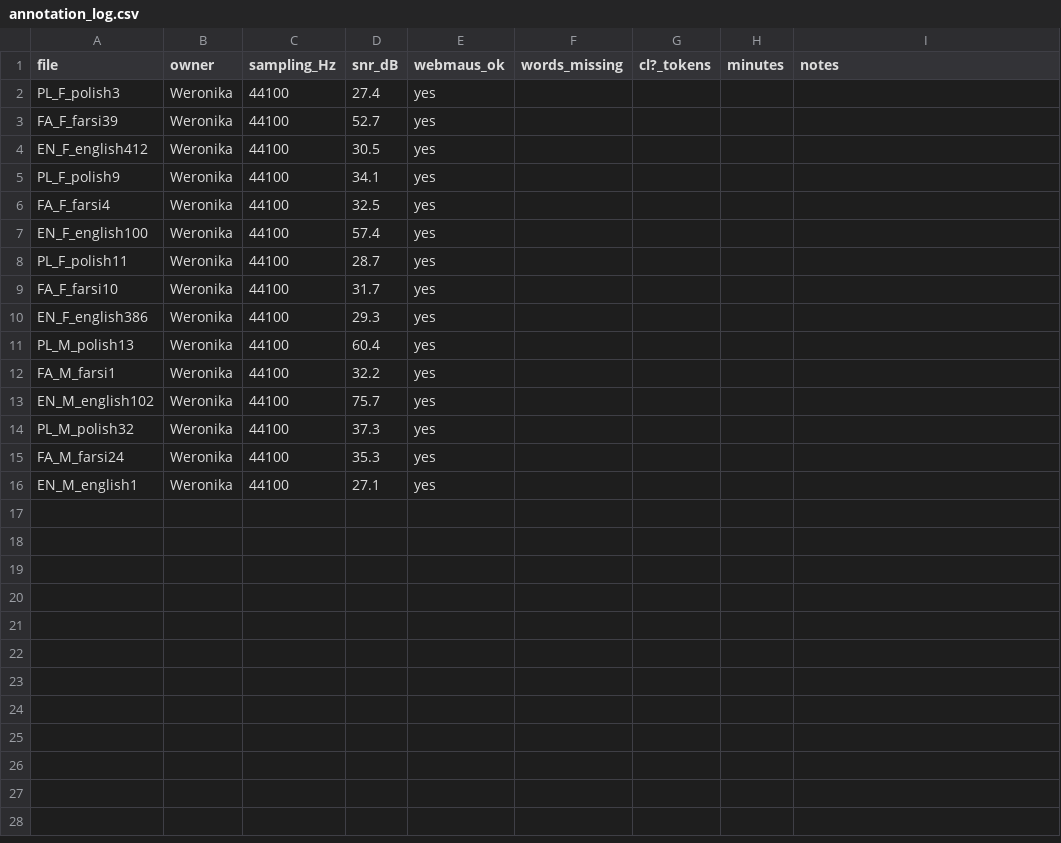
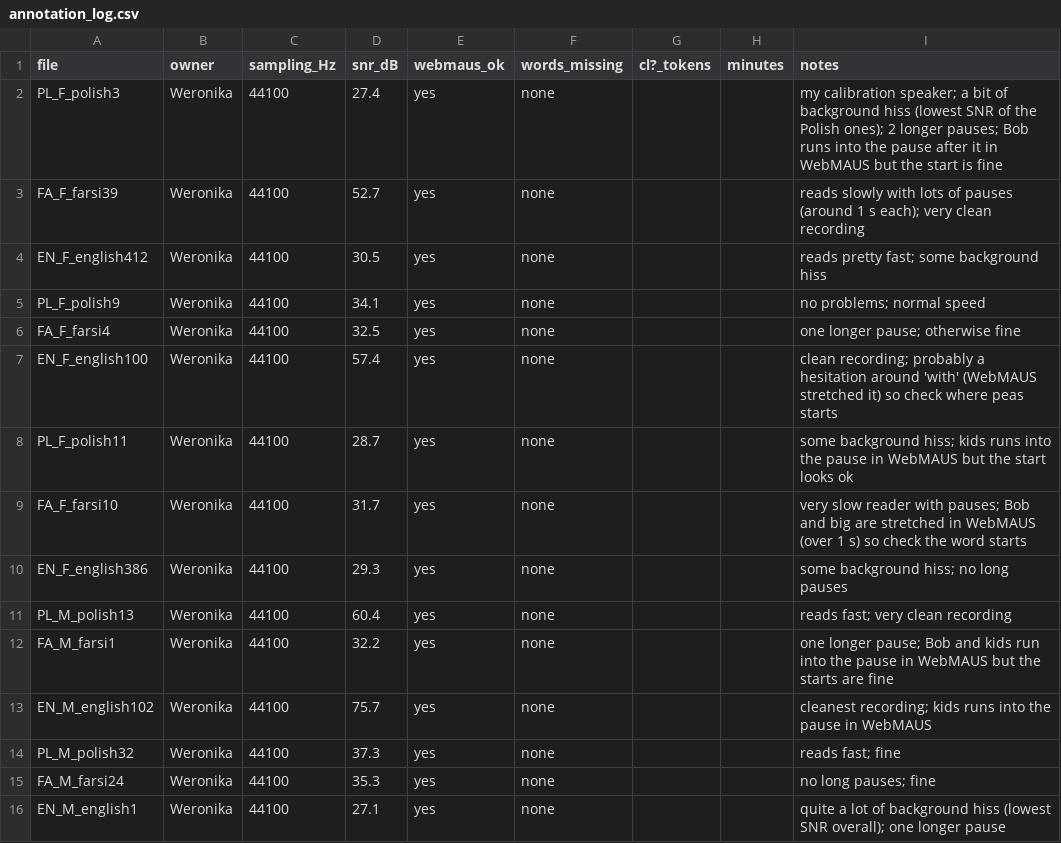
Before and after one commit to wbiegowska/VOT_project, a CSV file: 00_admin/annotation_log.csv, drawn as a sheet.

```diff
--- a/00_admin/annotation_log.csv
+++ b/00_admin/annotation_log.csv
@@ -1,16 +1,16 @@
 file,owner,sampling_Hz,snr_dB,webmaus_ok,words_missing,cl?_tokens,minutes,notes
-PL_F_polish3,Weronika,44100,27.4,yes,,,,
-FA_F_farsi39,Weronika,44100,52.7,yes,,,,
-EN_F_english412,Weronika,44100,30.5,yes,,,,
-PL_F_polish9,Weronika,44100,34.1,yes,,,,
-FA_F_farsi4,Weronika,44100,32.5,yes,,,,
-EN_F_english100,Weronika,44100,57.4,yes,,,,
-PL_F_polish11,Weronika,44100,28.7,yes,,,,
-FA_F_farsi10,Weronika,44100,31.7,yes,,,,
-EN_F_english386,Weronika,44100,29.3,yes,,,,
-PL_M_polish13,Weronika,44100,60.4,yes,,,,
-FA_M_farsi1,Weronika,44100,32.2,yes,,,,
-EN_M_english102,Weronika,44100,75.7,yes,,,,
-PL_M_polish32,Weronika,44100,37.3,yes,,,,
-FA_M_farsi24,Weronika,44100,35.3,yes,,,,
-EN_M_english1,Weronika,44100,27.1,yes,,,,
+PL_F_polish3,Weronika,44100,27.4,yes,none,,,my calibration speaker; a bit of background hiss (lowest SNR of the Polish ones); 2 longer pauses; Bob runs into the pause after it in WebMAUS but the start is fine
+FA_F_farsi39,Weronika,44100,52.7,yes,none,,,reads slowly with lots of pauses (around 1 s each); very clean recording
+EN_F_english412,Weronika,44100,30.5,yes,none,,,reads pretty fast; some background hiss
+PL_F_polish9,Weronika,44100,34.1,yes,none,,,no problems; normal speed
+FA_F_farsi4,Weronika,44100,32.5,yes,none,,,one longer pause; otherwise fine
+EN_F_english100,Weronika,44100,57.4,yes,none,,,clean recording; probably a hesitation around 'with' (WebMAUS stretched it) so check where peas starts
+PL_F_polish11,Weronika,44100,28.7,yes,none,,,some background hiss; kids runs into the pause in WebMAUS but the start looks ok
+FA_F_farsi10,Weronika,44100,31.7,yes,none,,,very slow reader with pauses; Bob and big are stretched in WebMAUS (over 1 s) so check the word starts
+EN_F_english386,Weronika,44100,29.3,yes,none,,,some background hiss; no long pauses
+PL_M_polish13,Weronika,44100,60.4,yes,none,,,reads fast; very clean recording
+FA_M_farsi1,Weronika,44100,32.2,yes,none,,,one longer pause; Bob and kids run into the pause in WebMAUS but the starts are fine
+EN_M_english102,Weronika,44100,75.7,yes,none,,,cleanest recording; kids runs into the pause in WebMAUS
+PL_M_polish32,Weronika,44100,37.3,yes,none,,,reads fast; fine
+FA_M_farsi24,Weronika,44100,35.3,yes,none,,,no long pauses; fine
+EN_M_english1,Weronika,44100,27.1,yes,none,,,quite a lot of background hiss (lowest SNR overall); one longer pause
```
Also changed, not shown: 3 other files.
